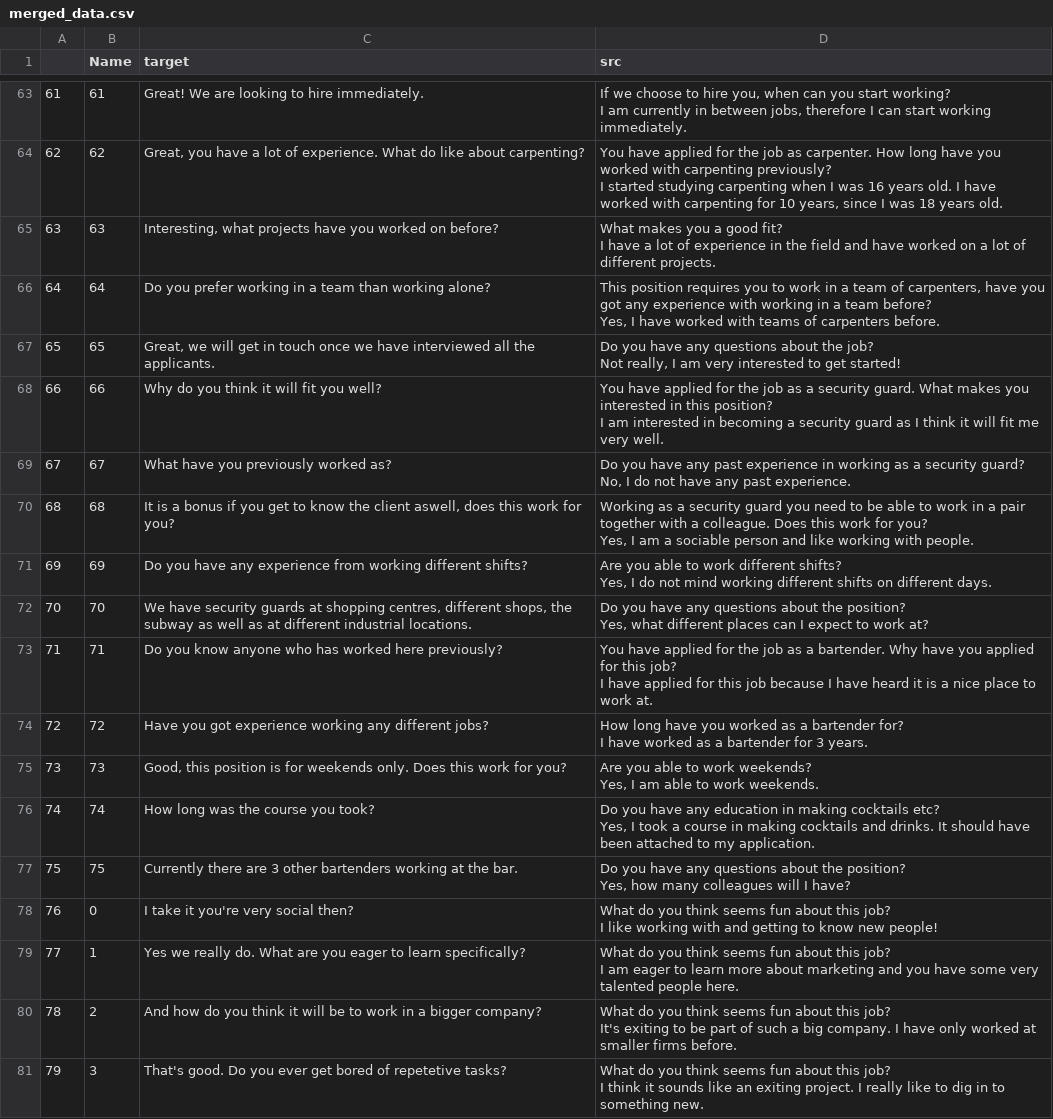
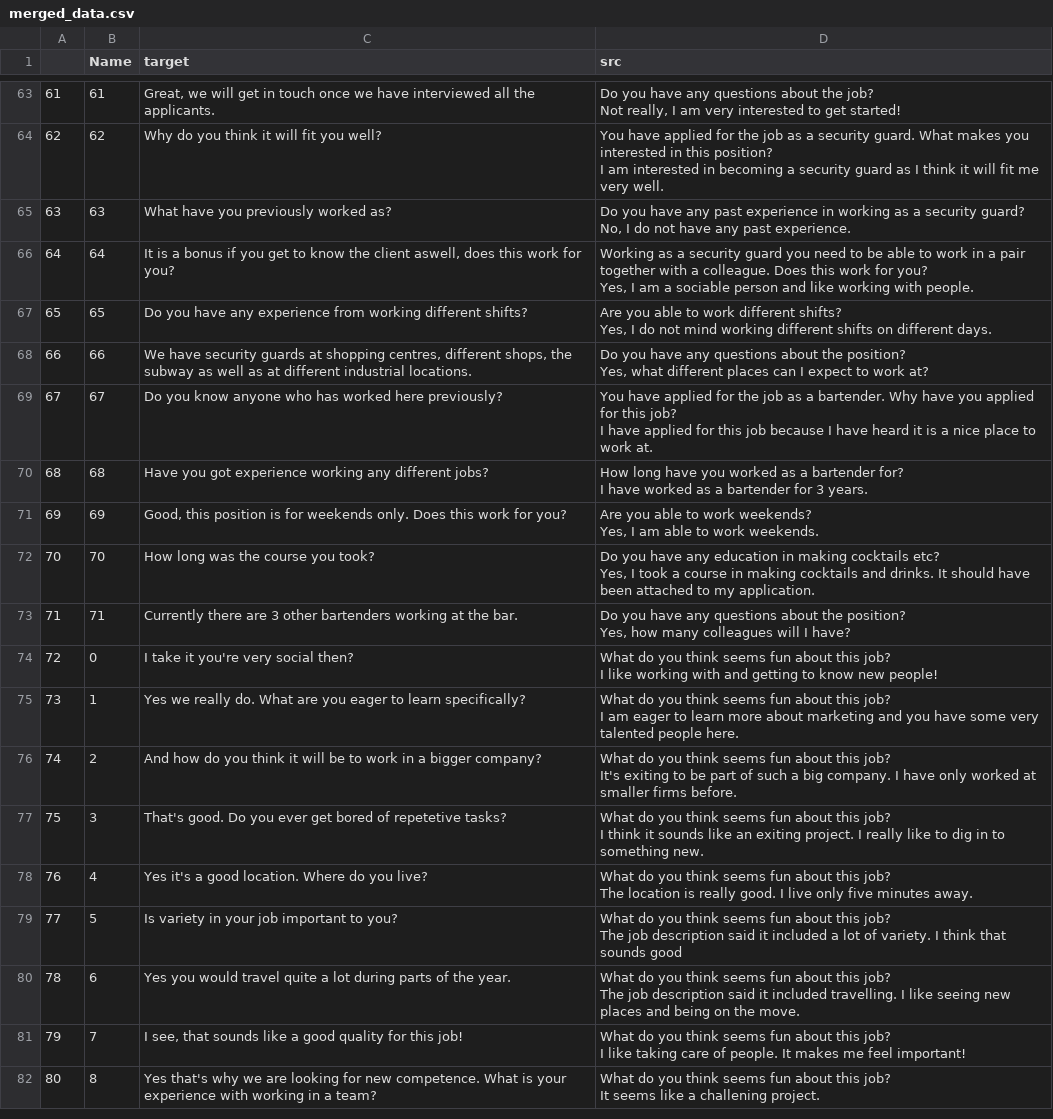
Before and after one commit to helsingborg-stad/emely-backend, a CSV file: data/processed/merged_data.csv, drawn as a sheet; only a part is shown, gaps mark what is left out; the shorter side is filled out with more unchanged rows; removed rows and columns are numbered as before the commit, all else as after; ↵ is a line break in a cell; the diff covers the shown part only; the diff names each change by its address in the sheet, - before the commit and + after, or states it on an @@ line.

```diff
--- a/data/processed/merged_data.csv
+++ b/data/processed/merged_data.csv
-C63 (target): Great! We are looking to hire immediately.
+C63 (target): Great, we will get in touch once we have interviewed all the applicants.
-D63 (src): If we choose to hire you, when can you start working? ↵ I am currently in between jobs, therefore I can start working immediately.
+D63 (src): Do you have any questions about the job? ↵ Not really, I am very interested to get started!
-C64 (target): Great, you have a lot of experience. What do like about carpenting?
+C64 (target): Why do you think it will fit you well?
-D64 (src): …job as carpenter. How long have you worked with carpenting previously? ↵ I started studying carpenting when I was 16 years old. I have worked with carpenting for 10 years, since I was 18 years old.
+D64 (src): …job as a security guard. What makes you interested in this position? ↵ I am interested in becoming a security guard as I think it will fit me very well.
-C65 (target): Interesting, what projects have you worked on before?
+C65 (target): What have you previously worked as?
-D65 (src): What makes you a good fit? ↵ I have a lot of experience in the field and have worked on a lot of different projects.
+D65 (src): Do you have any past experience in working as a security guard? ↵ No, I do not have any past experience.
-C66 (target): Do you prefer working in a team than working alone?
+C66 (target): It is a bonus if you get to know the client aswell, does this work for you?
-D66 (src): This position requires you to work in a team of carpenters, have you got any experience with working in a team before? ↵ Yes, I have worked with teams of carpenters before.
+D66 (src): Working as a security guard you need to be able to work in a pair together with a colleague. Does this work for you? ↵ Yes, I am a sociable person and like working with people.
-C67 (target): Great, we will get in touch once we have interviewed all the applicants.
+C67 (target): Do you have any experience from working different shifts?
-D67 (src): Do you have any questions about the job? ↵ Not really, I am very interested to get started!
+D67 (src): Are you able to work different shifts? ↵ Yes, I do not mind working different shifts on different days.
-C68 (target): Why do you think it will fit you well?
+C68 (target): We have security guards at shopping centres, different shops, the subway as well as at different industrial locations.
-D68 (src): You have applied for the job as a security guard. What makes you interested in this position? ↵ I am interested in becoming a security guard as I think it will fit me very well.
+D68 (src): Do you have any questions about the position? ↵ Yes, what different places can I expect to work at?
-C69 (target): What have you previously worked as?
+C69 (target): Do you know anyone who has worked here previously?
-D69 (src): Do you have any past experience in working as a security guard? ↵ No, I do not have any past experience.
+D69 (src): You have applied for the job as a bartender. Why have you applied for this job? ↵ I have applied for this job because I have heard it is a nice place to work at.
-C70 (target): It is a bonus if you get to know the client aswell, does this work for you?
+C70 (target): Have you got experience working any different jobs?
-D70 (src): Working as a security guard you need to be able to work in a pair together with a colleague. Does this work for you? ↵ Yes, I am a sociable person and like working with people.
+D70 (src): How long have you worked as a bartender for? ↵ I have worked as a bartender for 3 years.
-C71 (target): Do you have any experience from working different shifts?
+C71 (target): Good, this position is for weekends only. Does this work for you?
-D71 (src): …to work different shifts? ↵ Yes, I do not mind working different shifts on different days.
+D71 (src): …to work weekends? ↵ Yes, I am able to work weekends.
-C72 (target): We have security guards at shopping centres, different shops, the subway as well as at different industrial locations.
+C72 (target): How long was the course you took?
-D72 (src): …have any questions about the position? ↵ Yes, what different places can I expect to work at?
+D72 (src): …have any education in making cocktails etc? ↵ Yes, I took a course in making cocktails and drinks. It should have been attached to my application.
-C73 (target): Do you know anyone who has worked here previously?
+C73 (target): Currently there are 3 other bartenders working at the bar.
-D73 (src): You have applied for the job as a bartender. Why have you applied for this job? ↵ I have applied for this job because I have heard it is a nice place to work at.
+D73 (src): Do you have any questions about the position? ↵ Yes, how many colleagues will I have?
-row 74: 72 | 72 | Have you got experience working any different jobs? | How long have you worked as a bartender for? ↵ I have worked as a bartender for 3 years.
-row 75: 73 | 73 | Good, this position is for weekends only. Does this work for you? | Are you able to work weekends? ↵ Yes, I am able to work weekends.
-row 76: 74 | 74 | How long was the course you took? | Do you have any education in making cocktails etc? ↵ Yes, I took a course in making cocktails and drinks. It should have been attached to my application.
-row 77: 75 | 75 | Currently there are 3 other bartenders working at the bar. | Do you have any questions about the position? ↵ Yes, how many colleagues will I have?
@@ column A renumbered from row 74 down @@
```
Also changed, not shown: 64 edited cells elsewhere in this file, data/processed/position_data.csv.
